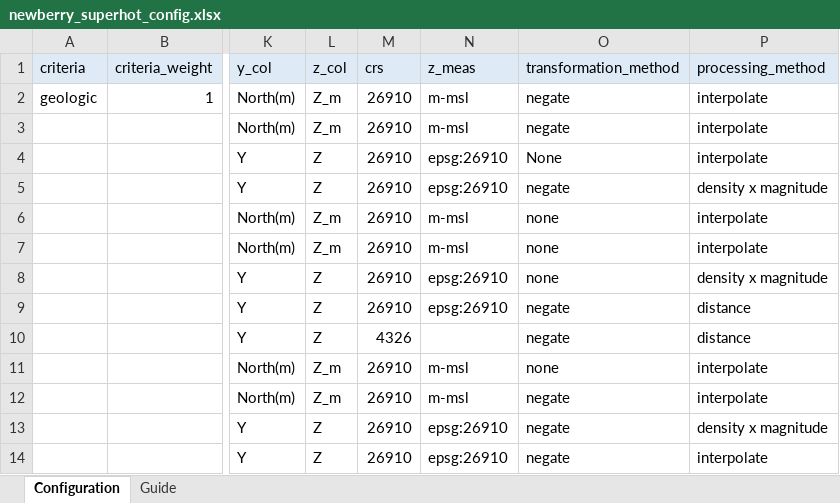
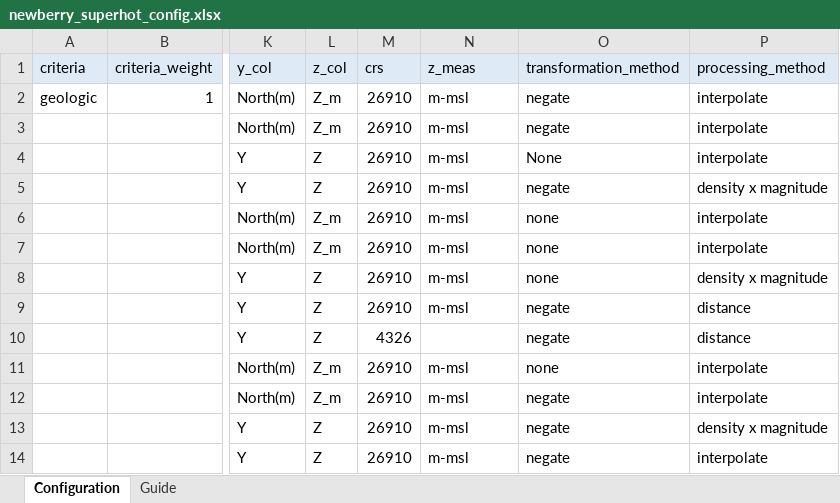
Before and after one commit to NatLabRockies/geoPFA, an Excel workbook: examples/Newberry/3D/config/newberry_superhot_config.xlsx, sheet Configuration, drawn as a sheet; only a part is shown, gaps mark what is left out; values as stored, in another font and other column widths than the file's, no borders; the diff names each change by its address in the sheet, - before the commit and + after, or states it on an @@ line.

```diff
--- a/examples/Newberry/3D/config/newberry_superhot_config.xlsx (sheet Configuration)
+++ b/examples/Newberry/3D/config/newberry_superhot_config.xlsx (sheet Configuration)
-N4:N5 (z_meas): epsg:26910
+N4:N5 (z_meas): m-msl
-N8:N9 (z_meas): epsg:26910
+N8:N9 (z_meas): m-msl
-N13:N14 (z_meas): epsg:26910
+N13:N14 (z_meas): m-msl
```
Also changed, not shown: examples/Newberry/2D/config/newberry_superhot_config.xlsx, 8 other files.
